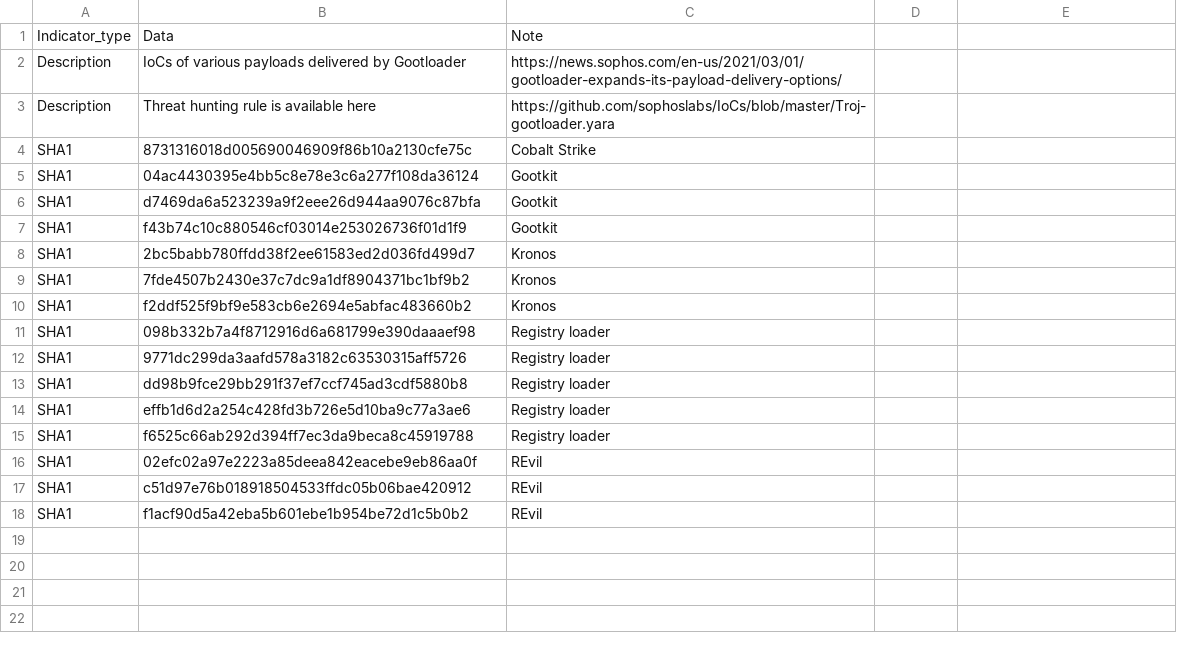
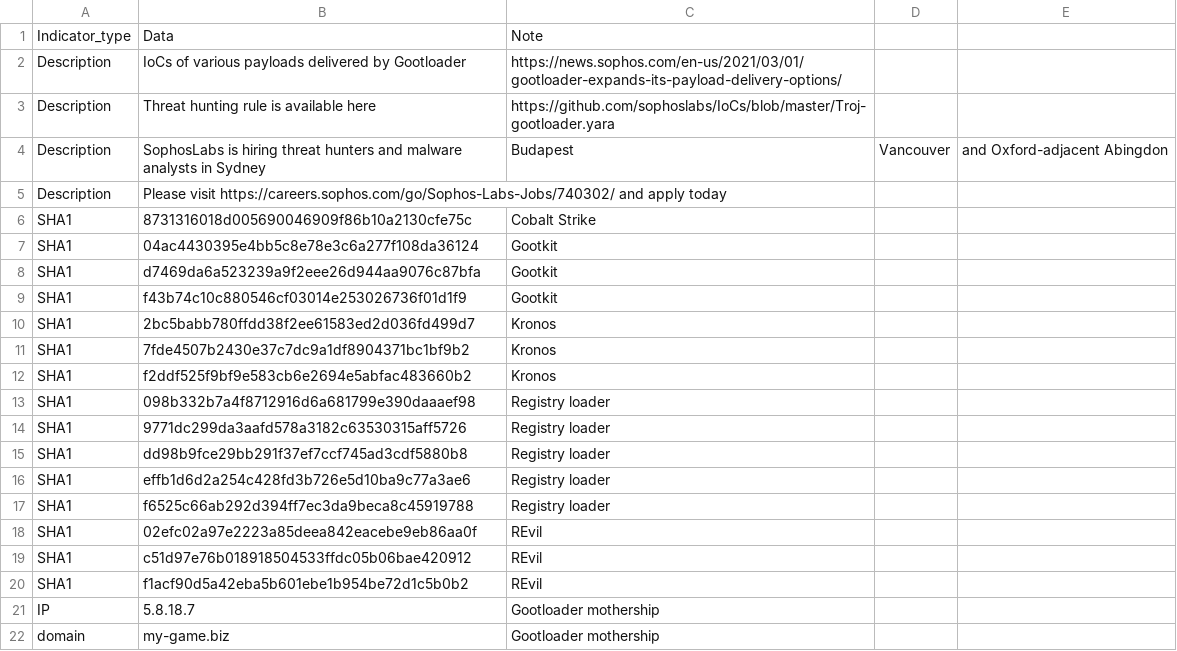
Before and after one commit to sophoslabs/IoCs, a CSV file: Troj-gootloader.csv, drawn as a sheet; the diff names each change by its address in the sheet, - before the commit and + after, or states it on an @@ line.

Commit message:
Update Troj-gootloader.csv

```diff
--- a/Troj-gootloader.csv
+++ b/Troj-gootloader.csv
+row 4: Description | SophosLabs is hiring threat hunters and malware analysts in Sydney | Budapest | Vancouver | and Oxford-adjacent Abingdon
+row 5: Description | Please visit https://careers.sophos.com/go/Sophos-Labs-Jobs/740302/ and apply today
+row 21: IP | 5.8.18.7 | Gootloader mothership
+row 22: domain | my-game.biz | Gootloader mothership
```
